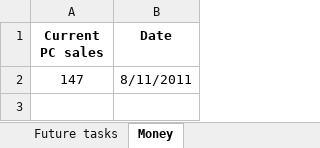
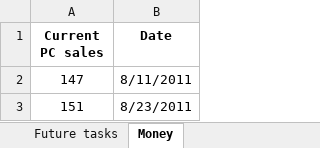
Before and after one commit to jodigiordano/commander, an Excel workbook: Utilities/Tasks.xlsx, sheet Money, drawn as a sheet; values as stored, in another font and other column widths than the file's, no borders; the diff names each change by its address in the sheet, - before the commit and + after, or states it on an @@ line.

```diff
--- a/Utilities/Tasks.xlsx (sheet Money)
+++ b/Utilities/Tasks.xlsx (sheet Money)
+row 3: 151 | 8/23/2011
```
Also changed, not shown: sheet Ideas, sheet Completed Tasks, 1 other file.
